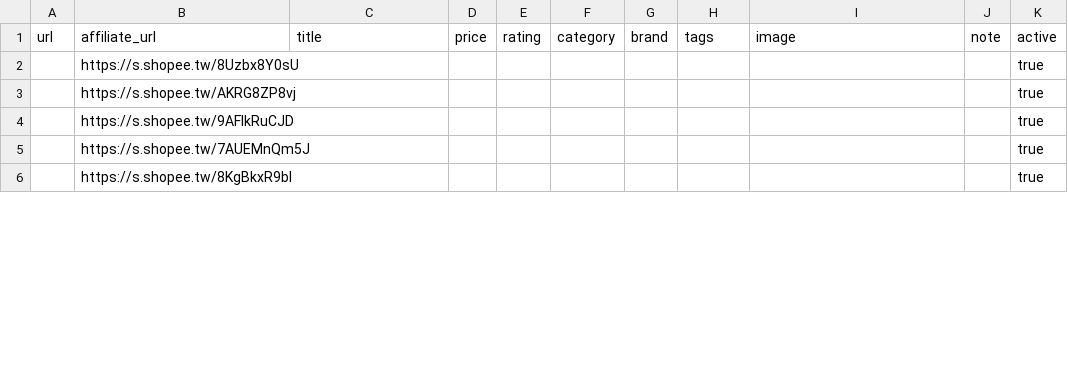
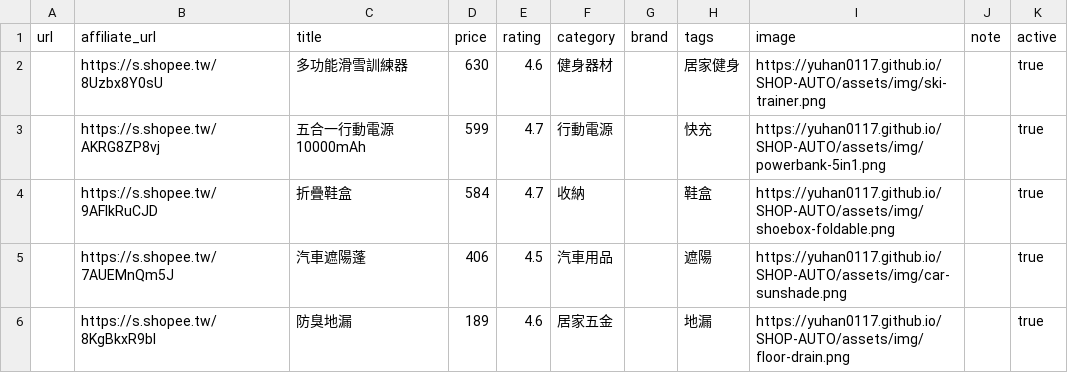
Before and after one commit to YUHAN0117/SHOP-AUTO, a CSV file: data/sources.csv, drawn as a sheet; only a part is shown; the diff covers the shown part only.

Commit message:
Update sources.csv

```diff
--- a/data/sources.csv
+++ b/data/sources.csv
@@ -1,6 +1,6 @@
 url,affiliate_url,title,price,rating,category,brand,tags,image,note,active
-,https://s.shopee.tw/8Uzbx8Y0sU,,,,,,,,,true
-,https://s.shopee.tw/AKRG8ZP8vj,,,,,,,,,true
-,https://s.shopee.tw/9AFIkRuCJD,,,,,,,,,true
-,https://s.shopee.tw/7AUEMnQm5J,,,,,,,,,true
-,https://s.shopee.tw/8KgBkxR9bI,,,,,,,,,true
+,https://s.shopee.tw/8Uzbx8Y0sU,多功能滑雪訓練器,630,4.6,健身器材,,居家健身,"https://yuhan0117.github.io/SHOP-AUTO/assets/img/ski-trainer.png",,true
+,https://s.shopee.tw/AKRG8ZP8vj,五合一行動電源 10000mAh,599,4.7,行動電源,,快充,"https://yuhan0117.github.io/SHOP-AUTO/assets/img/powerbank-5in1.png",,true
+,https://s.shopee.tw/9AFIkRuCJD,折疊鞋盒,584,4.7,收納,,鞋盒,"https://yuhan0117.github.io/SHOP-AUTO/assets/img/shoebox-foldable.png",,true
+,https://s.shopee.tw/7AUEMnQm5J,汽車遮陽蓬,406,4.5,汽車用品,,遮陽,"https://yuhan0117.github.io/SHOP-AUTO/assets/img/car-sunshade.png",,true
+,https://s.shopee.tw/8KgBkxR9bI,防臭地漏,189,4.6,居家五金,,地漏,"https://yuhan0117.github.io/SHOP-AUTO/assets/img/floor-drain.png",,true
```
Also changed, not shown: 30 edited cells elsewhere in this file.
